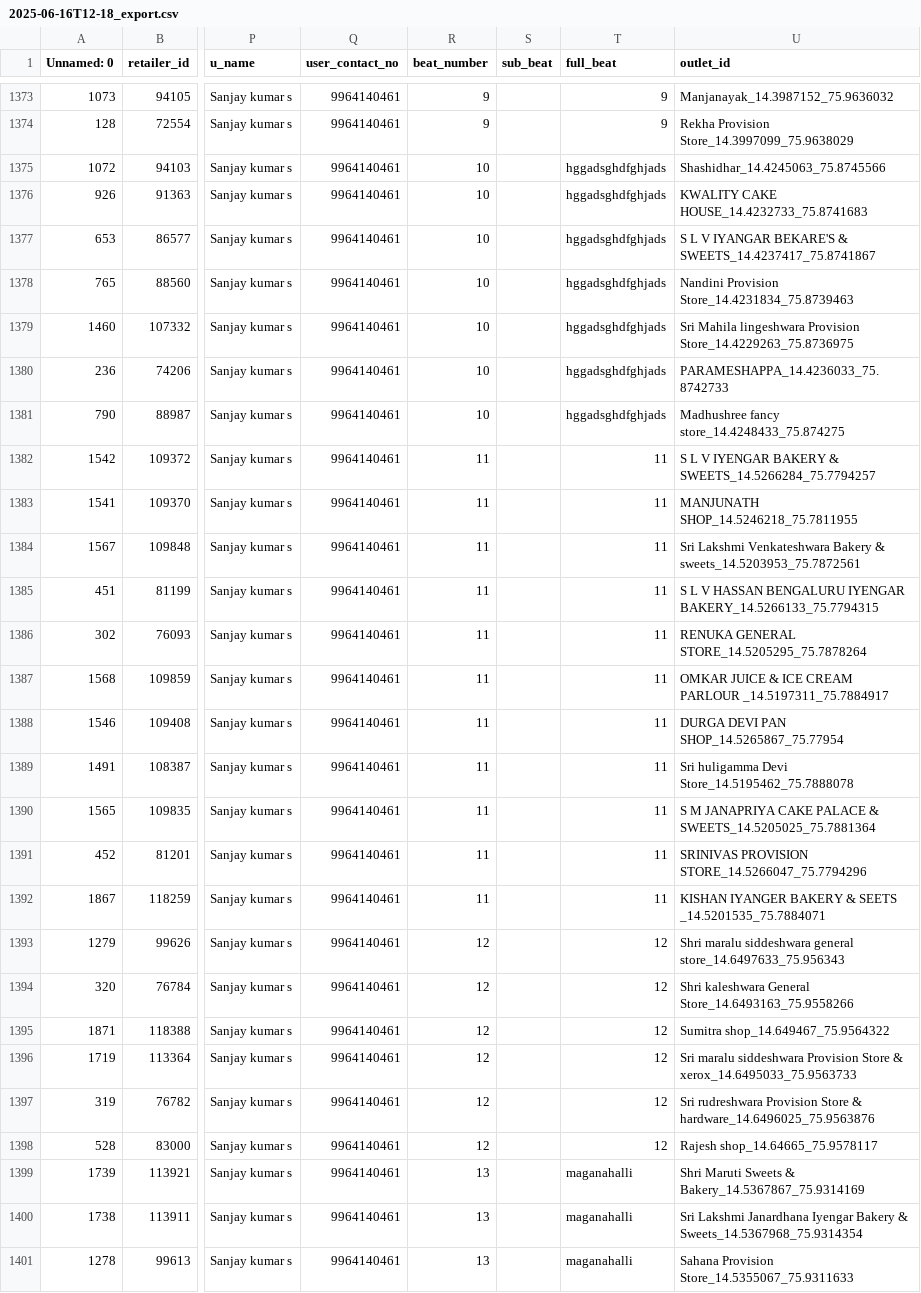
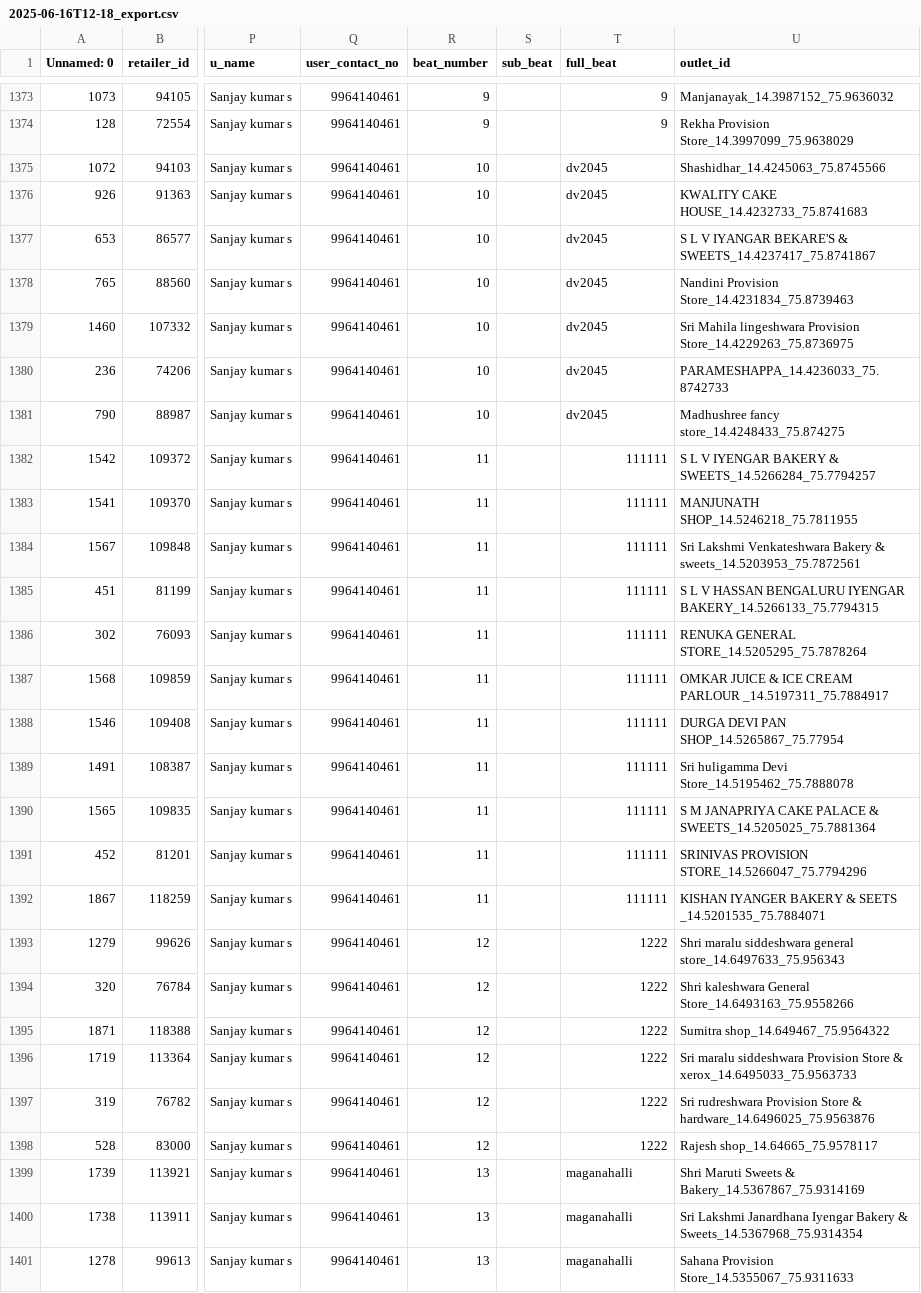
Before and after one commit to shreyasukco/modern_kitchen_beat_route, a CSV file: 2025-06-16T12-18_export.csv, drawn as a sheet; only a part is shown, gaps mark what is left out; the diff covers the shown part only; the diff names each change by its address in the sheet, - before the commit and + after, or states it on an @@ line.

Commit message:
Initial commit with beats renaming and user management where done changes in that

```diff
--- a/2025-06-16T12-18_export.csv
+++ b/2025-06-16T12-18_export.csv
-T1375:T1381 (full_beat): hggadsghdfghjads
+T1375:T1381 (full_beat): dv2045
-T1382:T1392 (full_beat): 11
+T1382:T1392 (full_beat): 111111
-T1393:T1398 (full_beat): 12
+T1393:T1398 (full_beat): 1222
```
Also changed, not shown: 60 edited cells elsewhere in this file, 3 other files.
